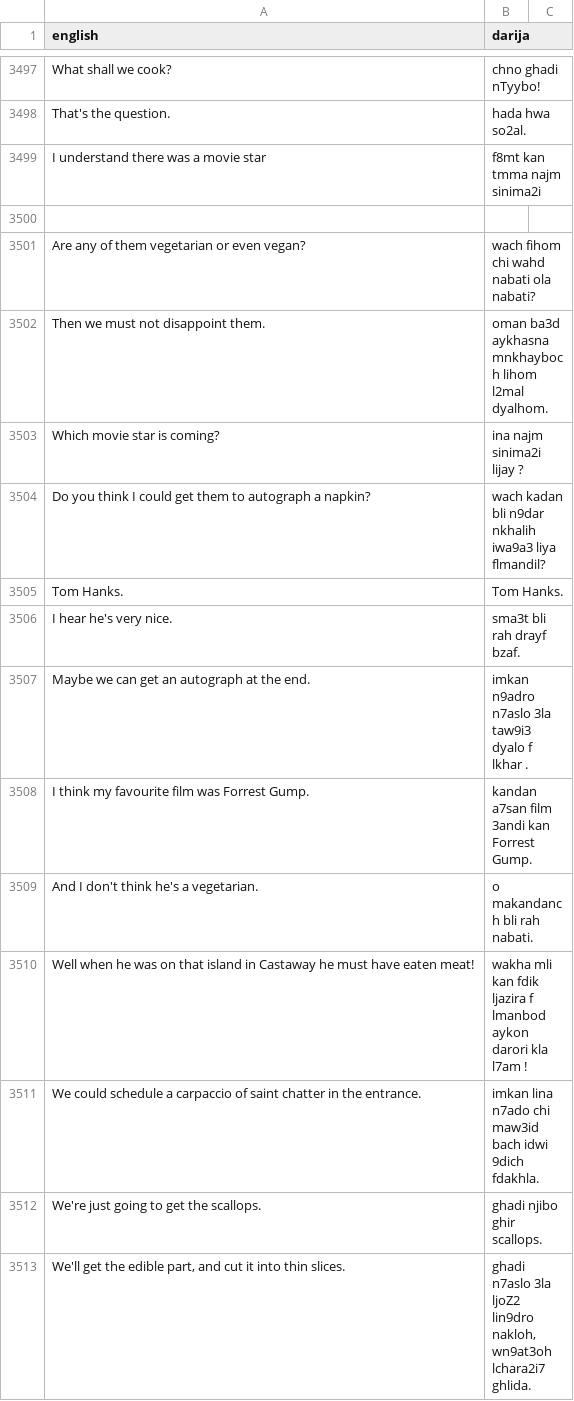
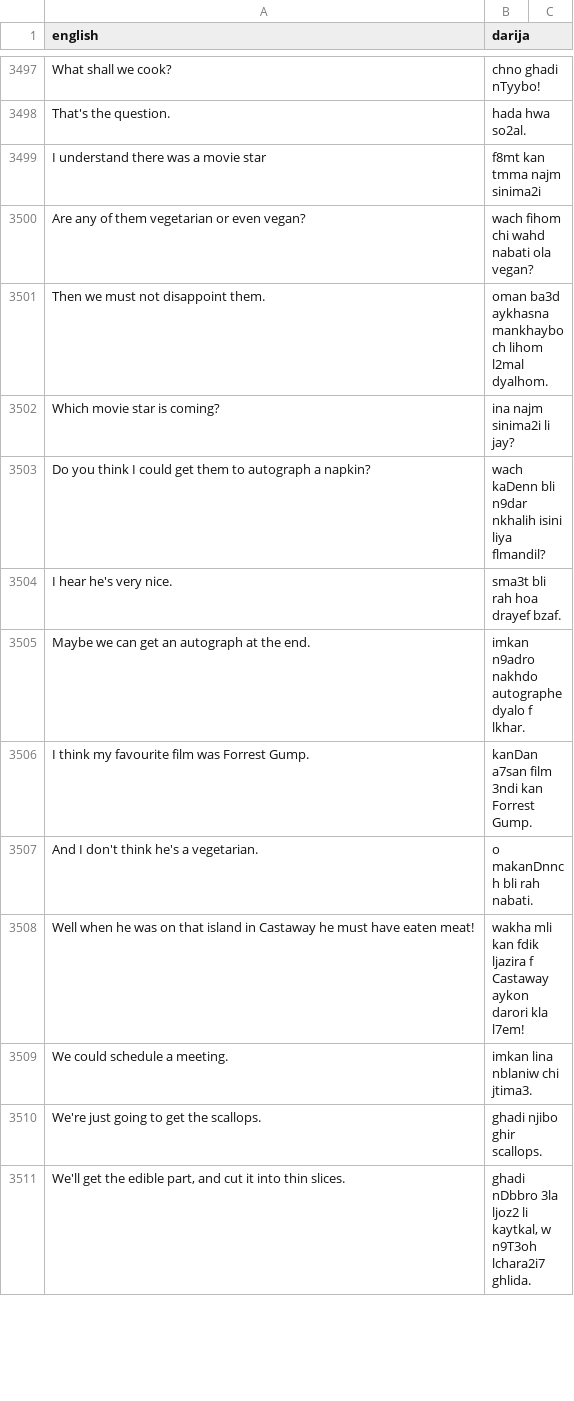
Before and after one commit to darija-open-dataset/dataset, a CSV file: sentences.csv, drawn as a sheet; only a part is shown, gaps mark what is left out; the diff covers the shown part only.

```diff
--- a/sentences.csv
+++ b/sentences.csv
@@ -3499,15 +3499,13 @@ That's the question.,hada hwa so2al.
 I understand there was a movie star,f8mt kan tmma najm sinima2i
-"",""
-Are any of them vegetarian or even vegan?,wach fihom chi wahd nabati ola nabati?
-Then we must not disappoint them.,oman ba3d aykhasna mnkhayboch lihom l2mal dyalhom.
-Which movie star is coming?,ina najm sinima2i lijay ?
-Do you think I could get them to autograph a napkin?,wach kadan bli n9dar nkhalih iwa9a3 liya flmandil?
-Tom Hanks.,Tom Hanks.
-I hear he's very nice.,sma3t bli rah drayf bzaf.
-Maybe we can get an autograph at the end.,imkan n9adro n7aslo 3la taw9i3 dyalo f lkhar .
-I think my favourite film was Forrest Gump.,kandan a7san film 3andi kan  Forrest Gump.
-And I don't think he's a vegetarian.,o makandanch bli rah nabati.
-Well when he was on that island in Castaway he must have eaten meat!,wakha mli kan fdik ljazira f lmanbod aykon darori kla l7am !
-We could schedule a carpaccio of saint chatter in the entrance.,imkan lina n7ado chi maw3id bach idwi 9dich fdakhla.
+Are any of them vegetarian or even vegan?,wach fihom chi wahd nabati ola vegan?
+Then we must not disappoint them.,oman ba3d aykhasna mankhayboch lihom l2mal dyalhom.
+Which movie star is coming?,ina najm sinima2i li jay?
+Do you think I could get them to autograph a napkin?,wach kaDenn bli n9dar nkhalih isini liya flmandil?
+I hear he's very nice.,sma3t bli rah hoa drayef bzaf.
+Maybe we can get an autograph at the end.,imkan n9adro nakhdo autographe dyalo f lkhar.
+I think my favourite film was Forrest Gump.,kanDan a7san film 3ndi kan Forrest Gump.
+And I don't think he's a vegetarian.,o makanDnnch bli rah nabati.
+Well when he was on that island in Castaway he must have eaten meat!,wakha mli kan fdik ljazira f Castaway aykon darori kla l7em!
+We could schedule a meeting.,imkan lina nblaniw chi jtima3.
 We're just going to get the scallops.,ghadi njibo ghir scallops.
-"We'll get the edible part, and cut it into thin slices.","ghadi n7aslo 3la ljoZ2 lin9dro nakloh, wn9at3oh lchara2i7 ghlida."
+"We'll get the edible part, and cut it into thin slices.","ghadi nDbbro 3la ljoz2 li kaytkal, w n9T3oh lchara2i7 ghlida."
```
Also changed, not shown: 4 added rows, 3 removed rows and 39 edited cells elsewhere in this file.
